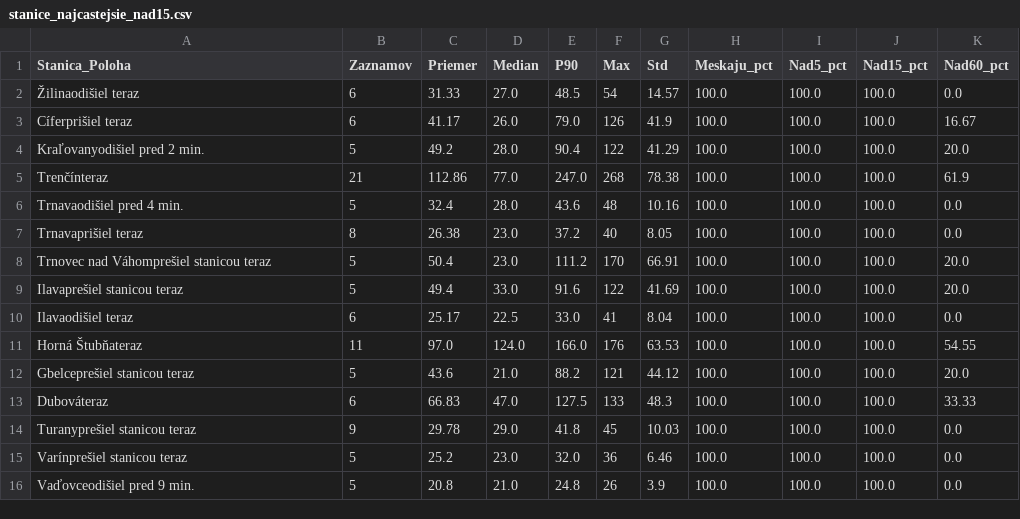
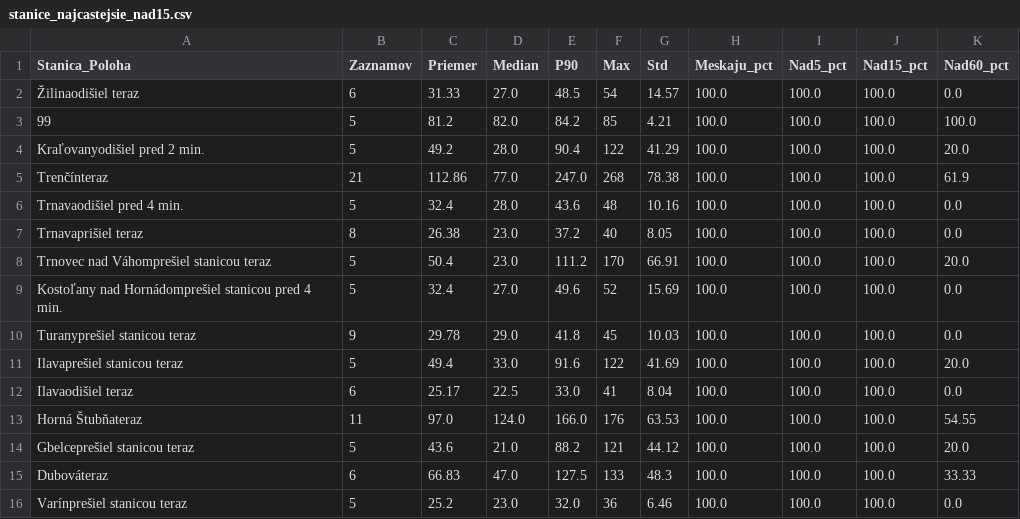
Before and after one commit to lalasonycierny/idos-meskanie, a CSV file: statistiky/stanice_najcastejsie_nad15.csv, drawn as a sheet.

```diff
--- a/statistiky/stanice_najcastejsie_nad15.csv
+++ b/statistiky/stanice_najcastejsie_nad15.csv
@@ -2,3 +2,3 @@
 Žilinaodišiel teraz;6;31.33;27.0;48.5;54;14.57;100.0;100.0;100.0;0.0
-Cíferprišiel teraz;6;41.17;26.0;79.0;126;41.9;100.0;100.0;100.0;16.67
+99;5;81.2;82.0;84.2;85;4.21;100.0;100.0;100.0;100.0
 Kraľovanyodišiel pred 2 min.;5;49.2;28.0;90.4;122;41.29;100.0;100.0;100.0;20.0
@@ -8,2 +8,4 @@ Trnavaprišiel teraz;8;26.38;23.0;37.2;40;8.05;100.0;100.0;100.0;0.0
 Trnovec nad Váhomprešiel stanicou teraz;5;50.4;23.0;111.2;170;66.91;100.0;100.0;100.0;20.0
+Kostoľany nad Hornádomprešiel stanicou pred 4 min.;5;32.4;27.0;49.6;52;15.69;100.0;100.0;100.0;0.0
+Turanyprešiel stanicou teraz;9;29.78;29.0;41.8;45;10.03;100.0;100.0;100.0;0.0
 Ilavaprešiel stanicou teraz;5;49.4;33.0;91.6;122;41.69;100.0;100.0;100.0;20.0
@@ -13,4 +15,2 @@ Gbelceprešiel stanicou teraz;5;43.6;21.0;88.2;121;44.12;100.0;100.0;100.0;20.0
 Dubováteraz;6;66.83;47.0;127.5;133;48.3;100.0;100.0;100.0;33.33
-Turanyprešiel stanicou teraz;9;29.78;29.0;41.8;45;10.03;100.0;100.0;100.0;0.0
 Varínprešiel stanicou teraz;5;25.2;23.0;32.0;36;6.46;100.0;100.0;100.0;0.0
-Vaďovceodišiel pred 9 min.;5;20.8;21.0;24.8;26;3.9;100.0;100.0;100.0;0.0
```
Also changed, not shown: data/databaza_meskani.csv, statistiky/stanice_najlepsie.csv, 37 other files.
